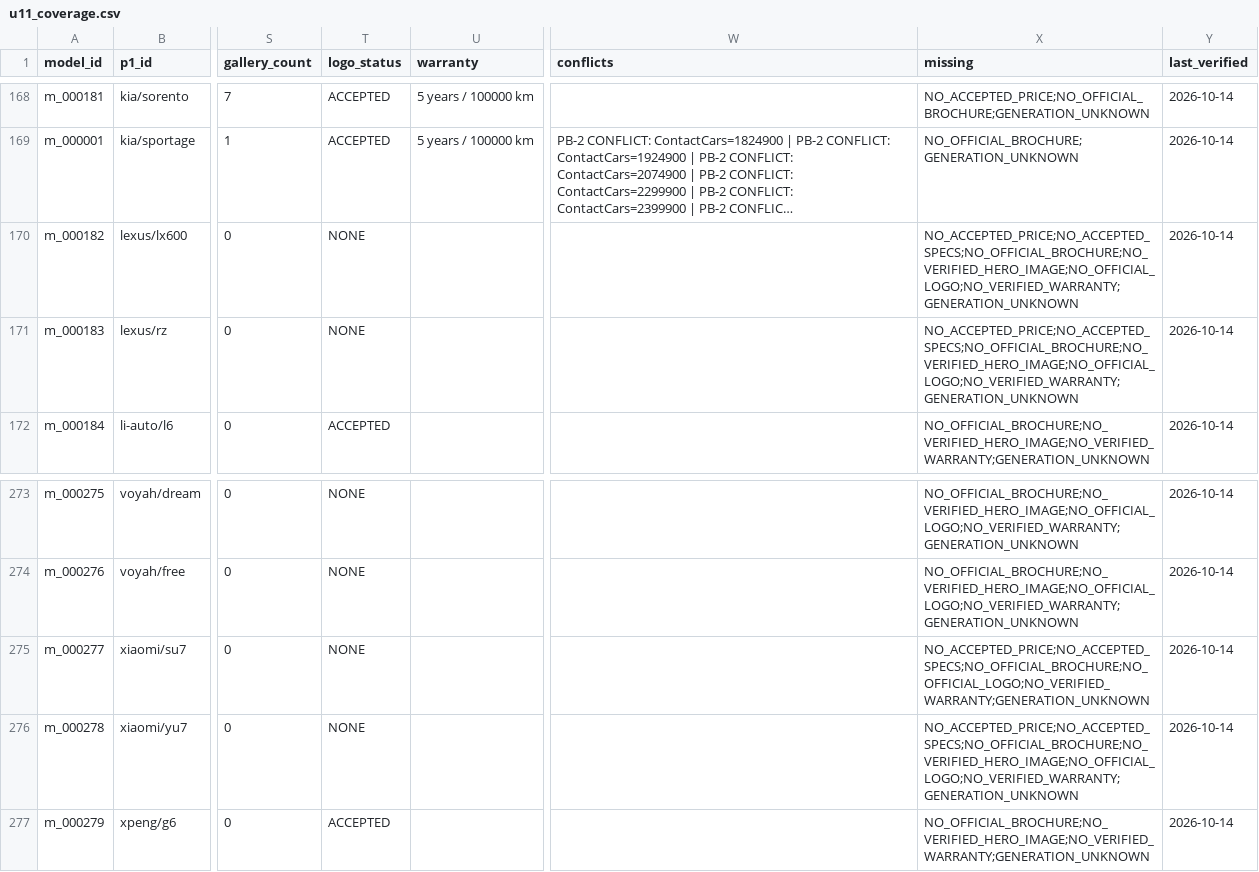
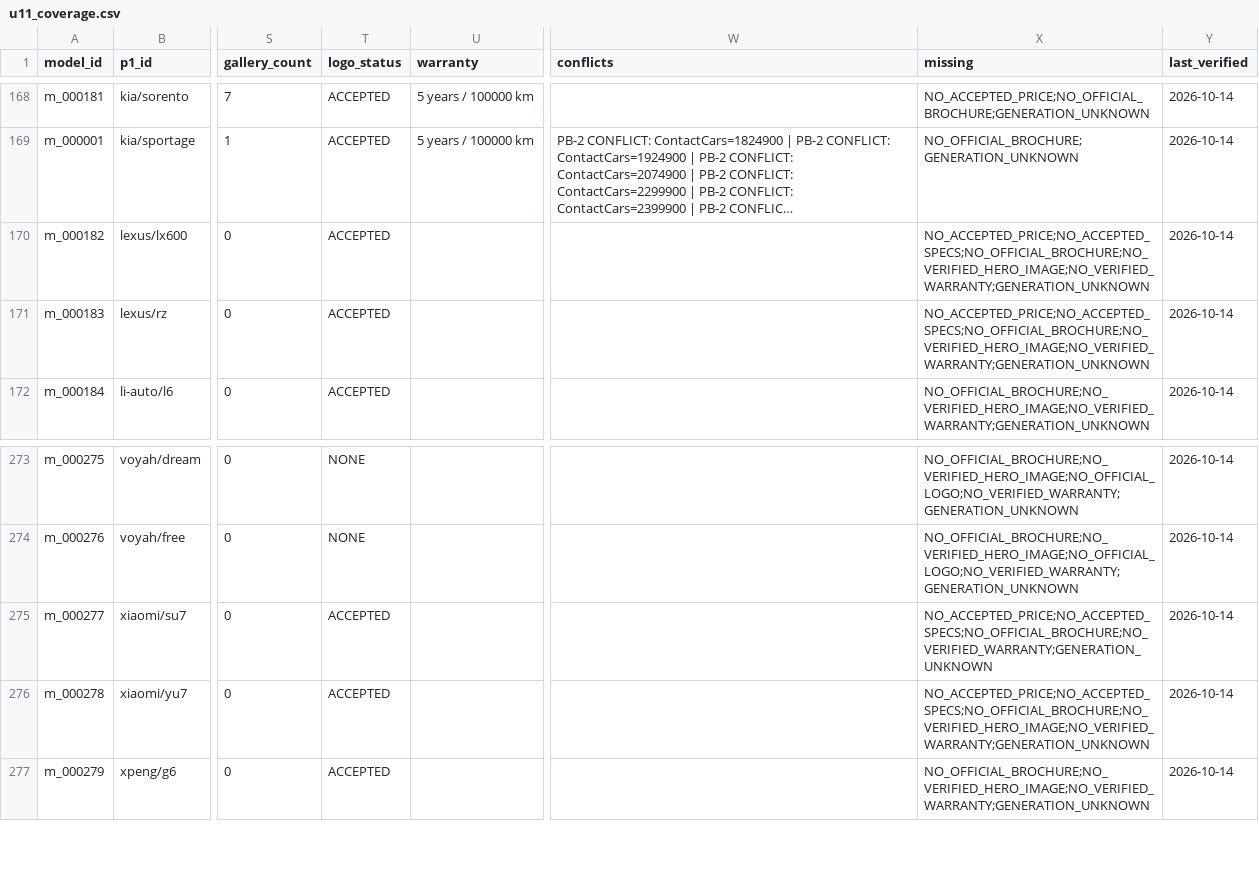
Before and after one commit to KingMega1/scratch, a CSV file: vehicle-data/review/u11_coverage.csv, drawn as a sheet; only a part is shown, gaps mark what is left out; long unchanged cells end in …; the diff covers the shown part only; the diff names each change by its address in the sheet, - before the commit and + after, or states it on an @@ line.

```diff
--- a/vehicle-data/review/u11_coverage.csv
+++ b/vehicle-data/review/u11_coverage.csv
-T170:T171 (logo_status): NONE
+T170:T171 (logo_status): ACCEPTED
-X170:X171 (missing): NO_ACCEPTED_PRICE;NO_ACCEPTED_SPECS;NO_OFFICIAL_BROCHURE;NO_VERIFIED_HERO_IMAGE;NO_OFFICIAL_LOGO;NO_VERIFIED_WARRANTY;GENERATION_UNKNOWN
+X170:X171 (missing): NO_ACCEPTED_PRICE;NO_ACCEPTED_SPECS;NO_OFFICIAL_BROCHURE;NO_VERIFIED_HERO_IMAGE;NO_VERIFIED_WARRANTY;GENERATION_UNKNOWN
-T275:T276 (logo_status): NONE
+T275:T276 (logo_status): ACCEPTED
-X275 (missing): NO_ACCEPTED_PRICE;NO_ACCEPTED_SPECS;NO_OFFICIAL_BROCHURE;NO_OFFICIAL_LOGO;NO_VERIFIED_WARRANTY;GENERATION_UNKNOWN
+X275 (missing): NO_ACCEPTED_PRICE;NO_ACCEPTED_SPECS;NO_OFFICIAL_BROCHURE;NO_VERIFIED_WARRANTY;GENERATION_UNKNOWN
-X276 (missing): NO_ACCEPTED_PRICE;NO_ACCEPTED_SPECS;NO_OFFICIAL_BROCHURE;NO_VERIFIED_HERO_IMAGE;NO_OFFICIAL_LOGO;NO_VERIFIED_WARRANTY;GENERATION_UNKNOWN
+X276 (missing): NO_ACCEPTED_PRICE;NO_ACCEPTED_SPECS;NO_OFFICIAL_BROCHURE;NO_VERIFIED_HERO_IMAGE;NO_VERIFIED_WARRANTY;GENERATION_UNKNOWN
```
Also changed, not shown: 36 edited cells elsewhere in this file, vehicle-data/registry/media_accepted.csv, 4 other files.
